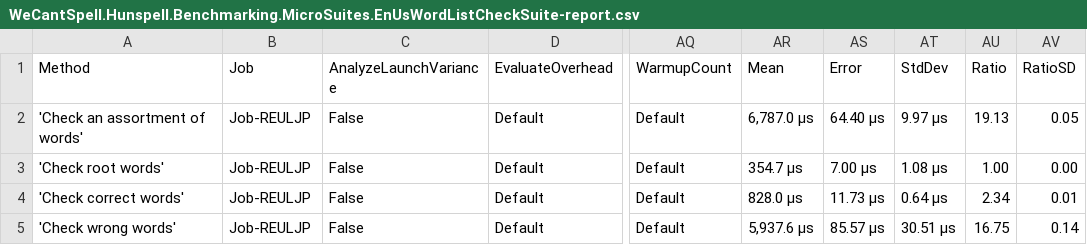
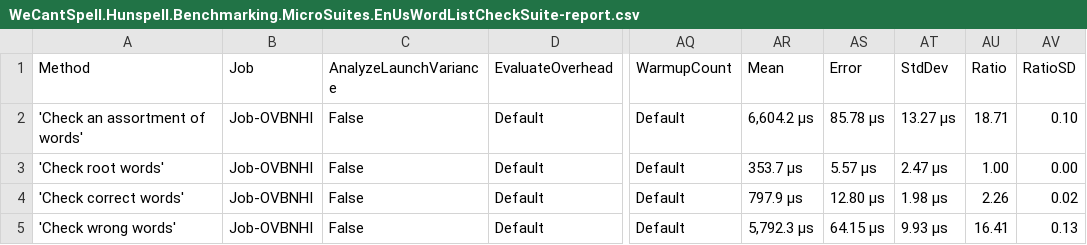
Before and after one commit to aarondandy/WeCantSpell.Hunspell, a CSV file: WeCantSpell.Hunspell.Benchmarking.MicroSuites/BenchmarkDotNet.Artifacts/results/WeCantSpell.Hunspell.Benchmarking.MicroSuites.EnUsWordListCheckSuite-report.csv, drawn as a sheet; only a part is shown, gaps mark what is left out; the diff names each change by its address in the sheet, - before the commit and + after, or states it on an @@ line.

Commit message:
Simplifies affix collection and iteration code

```diff
--- a/WeCantSpell.Hunspell.Benchmarking.MicroSuites/BenchmarkDotNet.Artifacts/results/WeCantSpell.Hunspell.Benchmarking.MicroSuites.EnUsWordListCheckSuite-report.csv
+++ b/WeCantSpell.Hunspell.Benchmarking.MicroSuites/BenchmarkDotNet.Artifacts/results/WeCantSpell.Hunspell.Benchmarking.MicroSuites.EnUsWordListCheckSuite-report.csv
-B2:B5 (Job): Job-REULJP
+B2:B5 (Job): Job-OVBNHI
-AR2 (Mean): 6,787.0 μs
+AR2 (Mean): 6,604.2 μs
-AS2 (Error): 64.40 μs
+AS2 (Error): 85.78 μs
-AT2 (StdDev): 9.97 μs
+AT2 (StdDev): 13.27 μs
-AU2 (Ratio): 19.13
+AU2 (Ratio): 18.71
-AV2 (RatioSD): 0.05
+AV2 (RatioSD): 0.10
-AR3 (Mean): 354.7 μs
+AR3 (Mean): 353.7 μs
-AS3 (Error): 7.00 μs
+AS3 (Error): 5.57 μs
-AT3 (StdDev): 1.08 μs
+AT3 (StdDev): 2.47 μs
-AR4 (Mean): 828.0 μs
+AR4 (Mean): 797.9 μs
-AS4 (Error): 11.73 μs
+AS4 (Error): 12.80 μs
-AT4 (StdDev): 0.64 μs
+AT4 (StdDev): 1.98 μs
-AU4 (Ratio): 2.34
+AU4 (Ratio): 2.26
-AV4 (RatioSD): 0.01
+AV4 (RatioSD): 0.02
-AR5 (Mean): 5,937.6 μs
+AR5 (Mean): 5,792.3 μs
-AS5 (Error): 85.57 μs
+AS5 (Error): 64.15 μs
-AT5 (StdDev): 30.51 μs
+AT5 (StdDev): 9.93 μs
-AU5 (Ratio): 16.75
+AU5 (Ratio): 16.41
-AV5 (RatioSD): 0.14
+AV5 (RatioSD): 0.13
```
Also changed, not shown: WeCantSpell.Hunspell.Benchmarking.MicroSuites/BenchmarkDotNet.Artifacts/results/WeCantSpell.Hunspell.Benchmarking.MicroSuites.EnUsWordListSuggestSuite-report.csv, 14 other files.
